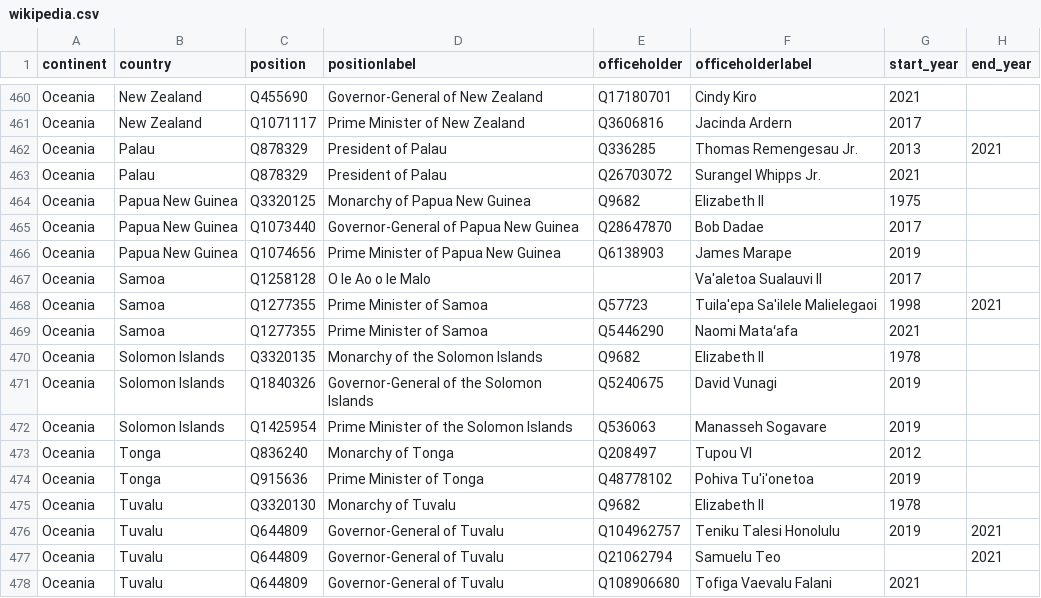
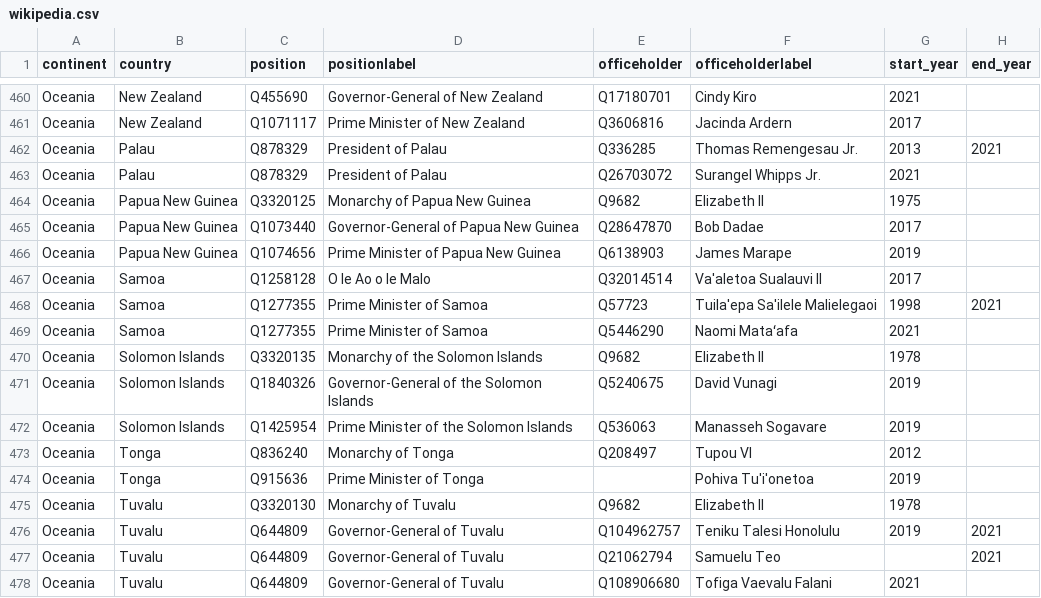
Before and after one commit to every-politician-scrapers/world-leaders-2021, a CSV file: data/wikipedia.csv, drawn as a sheet; only a part is shown, gaps mark what is left out.

```diff
--- a/data/wikipedia.csv
+++ b/data/wikipedia.csv
@@ -466,3 +466,3 @@ Oceania,Papua New Guinea,Q1073440,Governor-General of Papua New Guinea,Q28647870
 Oceania,Papua New Guinea,Q1074656,Prime Minister of Papua New Guinea,Q6138903,James Marape,2019,
-Oceania,Samoa,Q1258128,O le Ao o le Malo,"",Va'aletoa Sualauvi II,2017,
+Oceania,Samoa,Q1258128,O le Ao o le Malo,Q32014514,Va'aletoa Sualauvi II,2017,
 Oceania,Samoa,Q1277355,Prime Minister of Samoa,Q57723,Tuila'epa Sa'ilele Malielegaoi,1998,2021
@@ -473,3 +473,3 @@ Oceania,Solomon Islands,Q1425954,Prime Minister of the Solomon Islands,Q536063,M
 Oceania,Tonga,Q836240,Monarchy of Tonga,Q208497,Tupou VI,2012,
-Oceania,Tonga,Q915636,Prime Minister of Tonga,Q48778102,Pohiva Tu'i'onetoa,2019,
+Oceania,Tonga,Q915636,Prime Minister of Tonga,"",Pohiva Tu'i'onetoa,2019,
 Oceania,Tuvalu,Q3320130,Monarchy of Tuvalu,Q9682,Elizabeth II,1978,
```
Also changed, not shown: data/diff.csv, data/wikidata.csv.
